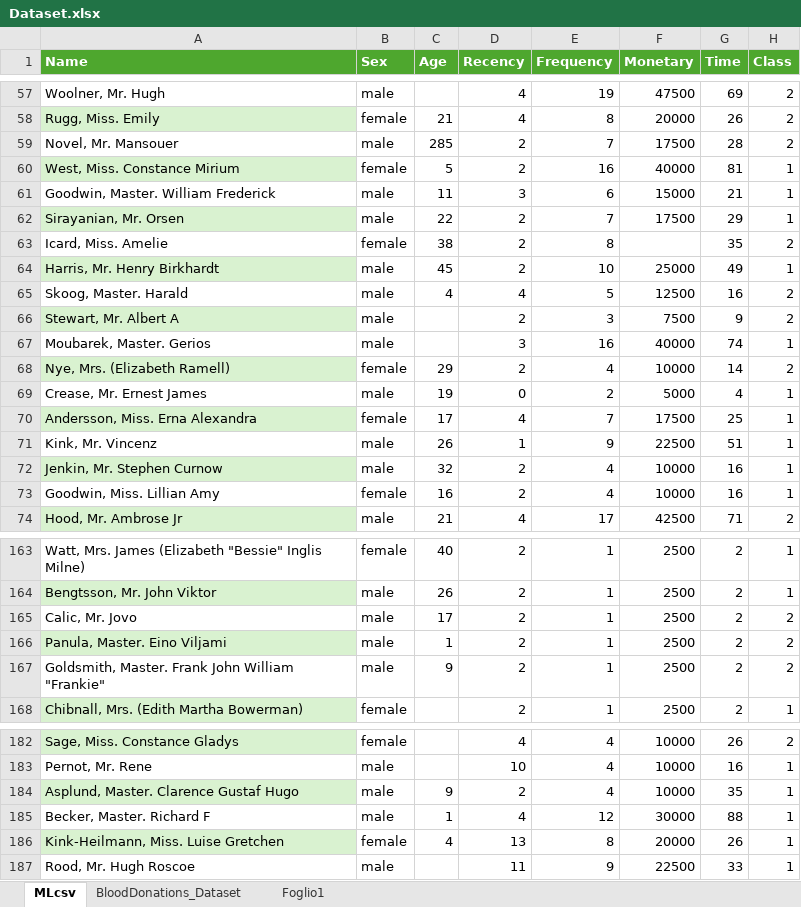
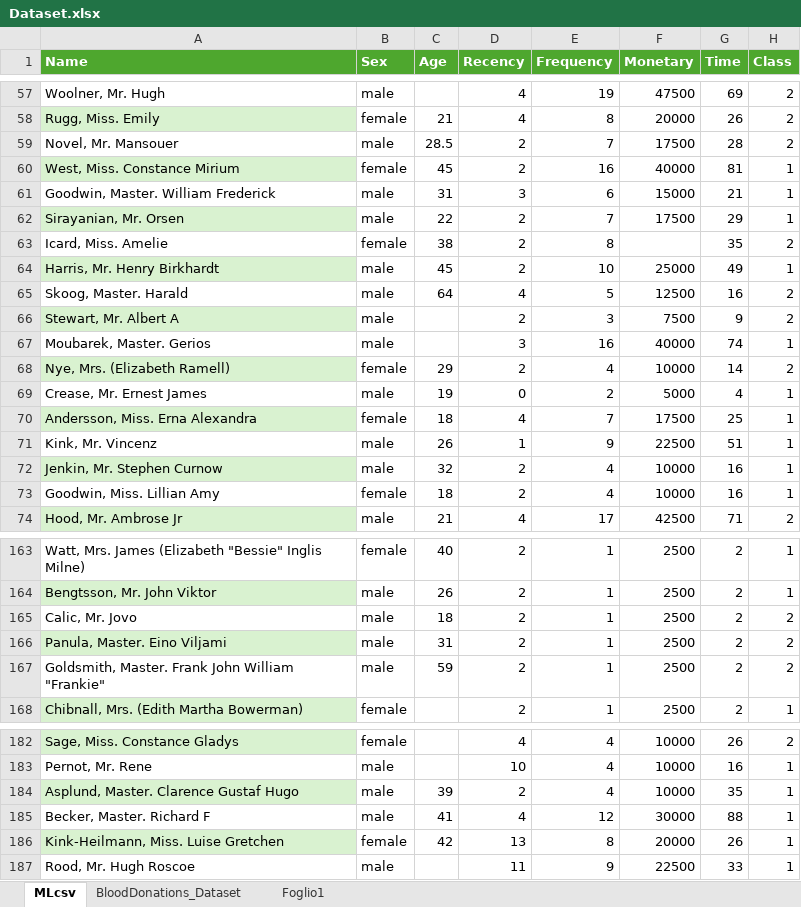
Before and after one commit to Gennywhitee/BDCM, an Excel workbook: dataset/Dataset.xlsx, sheet MLcsv, drawn as a sheet; only a part is shown, gaps mark what is left out; values as stored, in another font and other column widths than the file's, no borders; table styles not drawn; the diff covers the shown part only; the diff names each change by its address in the sheet, - before the commit and + after, or states it on an @@ line.

```diff
--- a/dataset/Dataset.xlsx (sheet MLcsv)
+++ b/dataset/Dataset.xlsx (sheet MLcsv)
-C59 (Age): 285
+C59 (Age): 28.5
-C60 (Age): 5
+C60 (Age): 45
-C61 (Age): 11
+C61 (Age): 31
-C65 (Age): 4
+C65 (Age): 64
-C70 (Age): 17
+C70 (Age): 18
-C73 (Age): 16
+C73 (Age): 18
-C165 (Age): 17
+C165 (Age): 18
-C166 (Age): 1
+C166 (Age): 31
-C167 (Age): 9
+C167 (Age): 59
-C184 (Age): 9
+C184 (Age): 39
-C185 (Age): 1
+C185 (Age): 41
-C186 (Age): 4
+C186 (Age): 42
```
Also changed, not shown: 86 edited cells elsewhere in this sheet, 1 other file.
